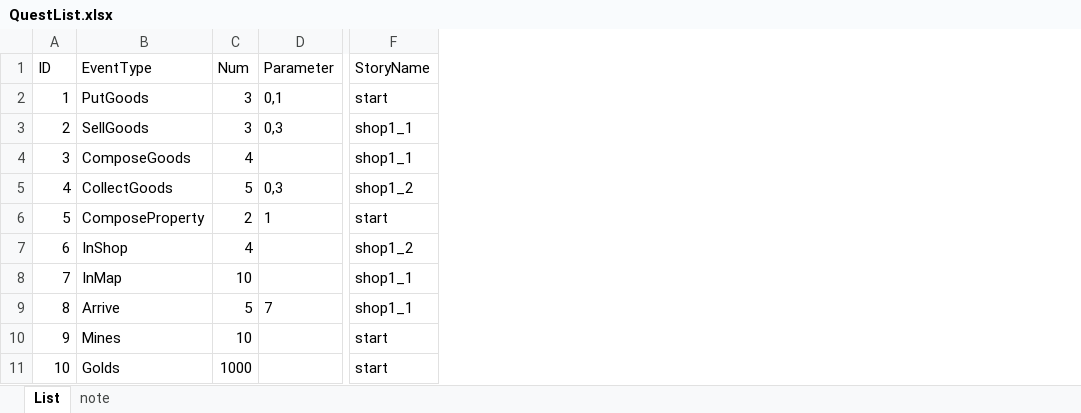
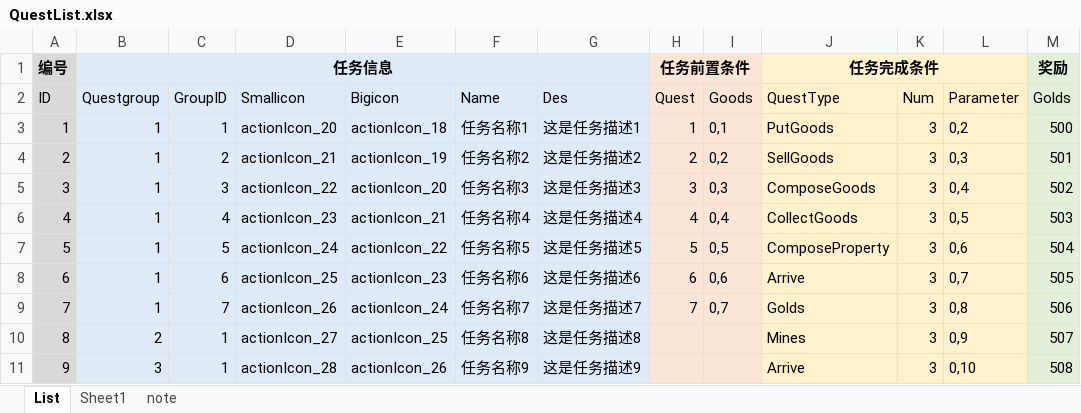
Before and after one commit to AlayaElla/Sangharama, an Excel workbook: Assets/Resources/Config/Quest/QuestList.xlsx, sheet List, drawn as a sheet; only a part is shown, gaps mark what is left out; values as stored, in another font and other column widths than the file's, no borders; table styles not drawn; removed rows and columns are numbered as before the commit, all else as after; rows hold the shown columns only; the diff covers the shown part only; the diff names each change by its address in the sheet, - before the commit and + after, or states it on an @@ line.

```diff
--- a/Assets/Resources/Config/Quest/QuestList.xlsx (sheet List)
+++ b/Assets/Resources/Config/Quest/QuestList.xlsx (sheet List)
+sheet tab: Sheet1
+column B (Questgroup), rows 3-11: 1 | 1 | 1 | 1 | 1 | 1 | 1 | 2 | 3
+column C (GroupID), rows 3-11: 1 | 2 | 3 | 4 | 5 | 6 | 7 | 1 | 1
+column D (Smallicon), rows 3-11: actionIcon_20 | actionIcon_21 | actionIcon_22 | actionIcon_23 | actionIcon_24 | actionIcon_25 | actionIcon_26 | actionIcon_27 | actionIcon_28
+column E (Bigicon), rows 3-11: actionIcon_18 | actionIcon_19 | actionIcon_20 | actionIcon_21 | actionIcon_22 | actionIcon_23 | actionIcon_24 | actionIcon_25 | actionIcon_26
+column F (Name), rows 3-11: 任务名称1 | 任务名称2 | 任务名称3 | 任务名称4 | 任务名称5 | 任务名称6 | 任务名称7 | 任务名称8 | 任务名称9
+column G (Des), rows 3-11: 这是任务描述1 | 这是任务描述2 | 这是任务描述3 | 这是任务描述4 | 这是任务描述5 | 这是任务描述6 | 这是任务描述7 | 这是任务描述8 | 这是任务描述9
+column H (Quest), rows 3-9: 1 | 2 | 3 | 4 | 5 | 6 | 7
+column I (Goods), rows 3-9: 0,1 | 0,2 | 0,3 | 0,4 | 0,5 | 0,6 | 0,7
-column F (StoryName), rows 2-10: start | shop1_1 | shop1_1 | shop1_2 | start | shop1_2 | shop1_1 | shop1_1 | start
+column M (Golds), rows 3-11: 500 | 501 | 502 | 503 | 504 | 505 | 506 | 507 | 508
+row 1: 编号 | 任务信息 |  |  |  |  |  | 任务前置条件 |  | 任务完成条件 |  |  | 奖励
-A2:A11 fill: none
+A2:A11 fill: #D9D9D9
-J2: EventType
+J2: QuestType
-J2:L11 fill: none
+J2:L11 fill: #FFF2CC
-L3 (Parameter): 0,1
+L3 (Parameter): 0,2
-K5 (Num): 4
+K5 (Num): 3
-L5 (Parameter): (empty)
+L5 (Parameter): 0,4
-K6 (Num): 5
+K6 (Num): 3
-L6 (Parameter): 0,3
+L6 (Parameter): 0,5
-K7 (Num): 2
+K7 (Num): 3
-L7 (Parameter): 1
+L7 (Parameter): 0,6
-J8 (QuestType): InShop
+J8 (QuestType): Arrive
-K8 (Num): 4
+K8 (Num): 3
-L8 (Parameter): (empty)
+L8 (Parameter): 0,7
-J9 (QuestType): InMap
+J9 (QuestType): Golds
-K9 (Num): 10
+K9 (Num): 3
-L9 (Parameter): (empty)
+L9 (Parameter): 0,8
-J10 (QuestType): Arrive
+J10 (QuestType): Mines
-K10 (Num): 5
+K10 (Num): 3
-L10 (Parameter): 7
+L10 (Parameter): 0,9
-J11 (QuestType): Mines
+J11 (QuestType): Arrive
-K11 (Num): 10
+K11 (Num): 3
-L11 (Parameter): (empty)
+L11 (Parameter): 0,10
-row 11: 10 | Golds | 1000 |  | start
```
Also changed, not shown: 2 added columns and 1 removed column elsewhere in this sheet, sheet note, 15 other files.
